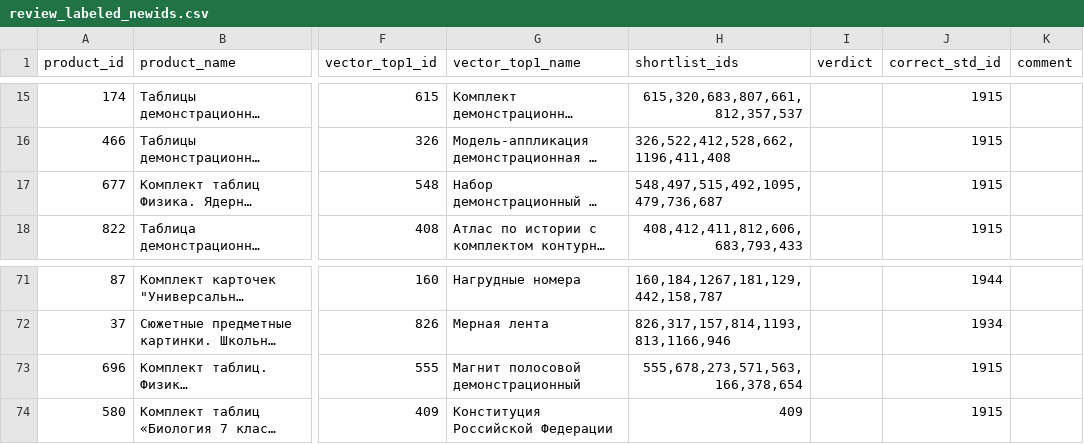
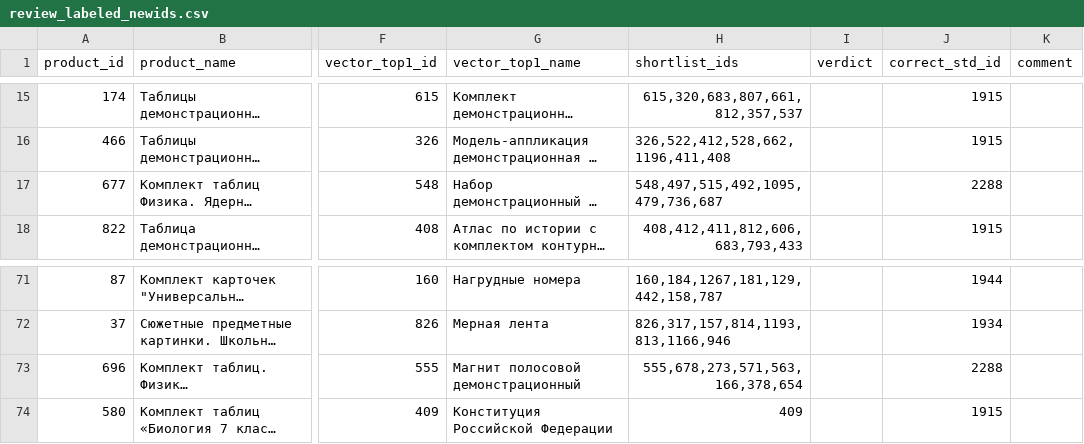
Before and after one commit to igorriazanovst-debug/catalog, a CSV file: logs/review_labeled_newids.csv, drawn as a sheet; only a part is shown, gaps mark what is left out; long unchanged cells end in …; the diff names each change by its address in the sheet, - before the commit and + after, or states it on an @@ line.

```diff
--- a/logs/review_labeled_newids.csv
+++ b/logs/review_labeled_newids.csv
-J17 (correct_std_id): 1915
+J17 (correct_std_id): 2288
-J73 (correct_std_id): 1915
+J73 (correct_std_id): 2288
```
Also changed, not shown: 2 other files.
